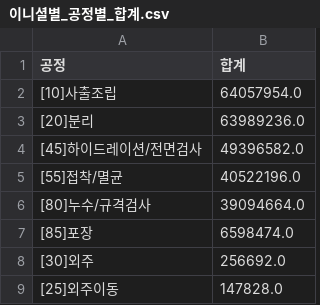
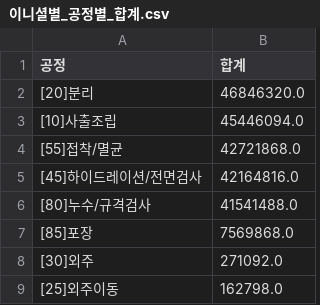
Before and after one commit to interojo-160907/s-prod-demand, a CSV file: out/이니셜별_공정별_합계.csv, drawn as a sheet.

```diff
--- a/out/이니셜별_공정별_합계.csv
+++ b/out/이니셜별_공정별_합계.csv
@@ -1,9 +1,9 @@
 공정,합계
-[10]사출조립,64057954.0
-[20]분리,63989236.0
-[45]하이드레이션/전면검사,49396582.0
-[55]접착/멸균,40522196.0
-[80]누수/규격검사,39094664.0
-[85]포장,6598474.0
-[30]외주,256692.0
-[25]외주이동,147828.0
+[20]분리,46846320.0
+[10]사출조립,45446094.0
+[55]접착/멸균,42721868.0
+[45]하이드레이션/전면검사,42164816.0
+[80]누수/규격검사,41541488.0
+[85]포장,7569868.0
+[30]외주,271092.0
+[25]외주이동,162798.0
```
Also changed, not shown: out/생산실적_공정별_일별양품.csv, out/설비별_공정_계획수량.csv, 5 other files.
